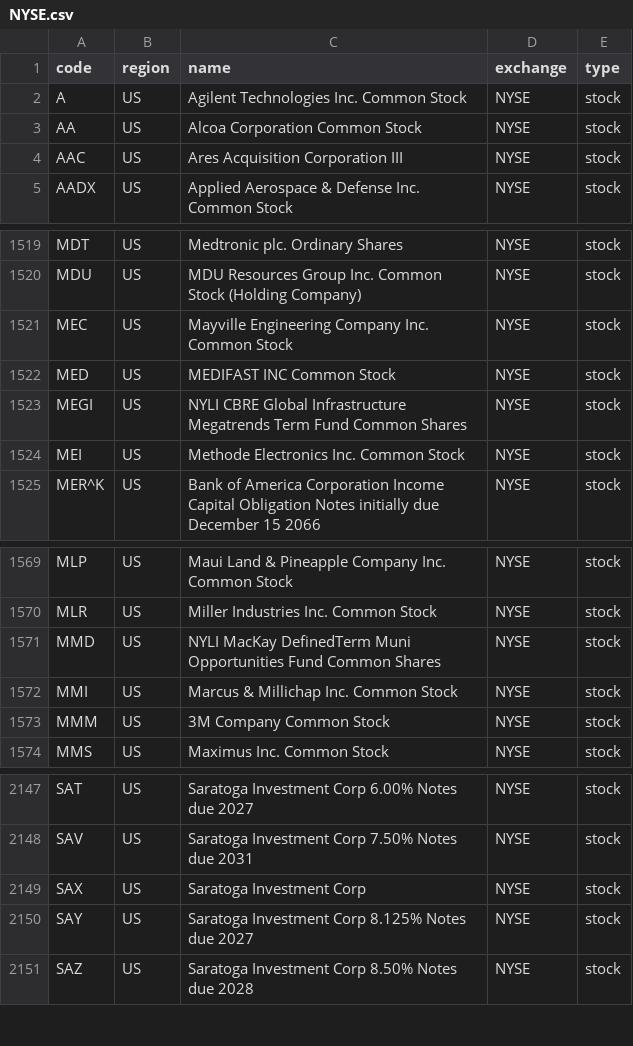
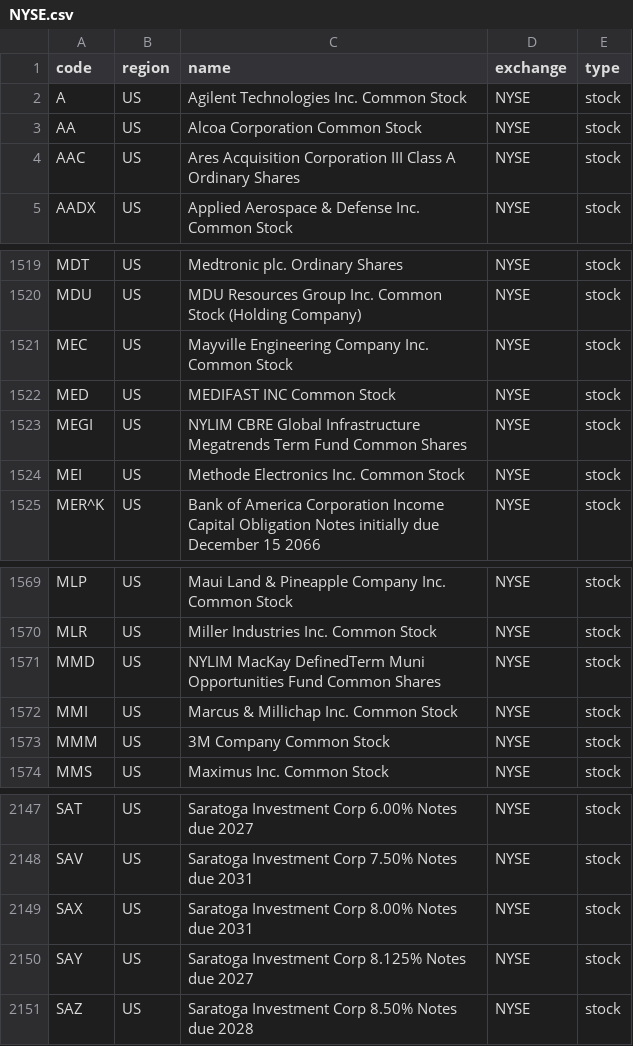
Before and after one commit to irachex/open-stock-data, a CSV file: symbols/NYSE.csv, drawn as a sheet; only a part is shown, gaps mark what is left out.

```diff
--- a/symbols/NYSE.csv
+++ b/symbols/NYSE.csv
@@ -3,3 +3,3 @@ A,US,Agilent Technologies Inc. Common Stock,NYSE,stock
 AA,US,Alcoa Corporation Common Stock,NYSE,stock
-AAC,US,Ares Acquisition Corporation III,NYSE,stock
+AAC,US,Ares Acquisition Corporation III Class A Ordinary Shares,NYSE,stock
 AADX,US,Applied Aerospace & Defense Inc. Common Stock,NYSE,stock
@@ -1522,3 +1522,3 @@ MEC,US,Mayville Engineering Company Inc. Common Stock,NYSE,stock
 MED,US,MEDIFAST INC Common Stock,NYSE,stock
-MEGI,US,NYLI CBRE Global Infrastructure Megatrends Term Fund Common Shares,NYSE,stock
+MEGI,US,NYLIM CBRE Global Infrastructure Megatrends Term Fund Common Shares,NYSE,stock
 MEI,US,Methode Electronics Inc. Common Stock,NYSE,stock
@@ -1570,3 +1570,3 @@ MLP,US,Maui Land & Pineapple Company Inc. Common Stock,NYSE,stock
 MLR,US,Miller Industries Inc. Common Stock,NYSE,stock
-MMD,US,NYLI MacKay DefinedTerm Muni Opportunities Fund Common Shares,NYSE,stock
+MMD,US,NYLIM MacKay DefinedTerm Muni Opportunities Fund Common Shares,NYSE,stock
 MMI,US,Marcus & Millichap Inc. Common Stock,NYSE,stock
@@ -2148,3 +2148,3 @@ SAT,US,Saratoga Investment Corp 6.00% Notes due 2027,NYSE,stock
 SAV,US,Saratoga Investment Corp 7.50% Notes due 2031,NYSE,stock
-SAX,US,Saratoga Investment Corp,NYSE,stock
+SAX,US,Saratoga Investment Corp 8.00% Notes due 2031,NYSE,stock
 SAY,US,Saratoga Investment Corp 8.125% Notes due 2027,NYSE,stock
```
Also changed, not shown: symbols/AMEX.csv, symbols/NASDAQ.csv.
